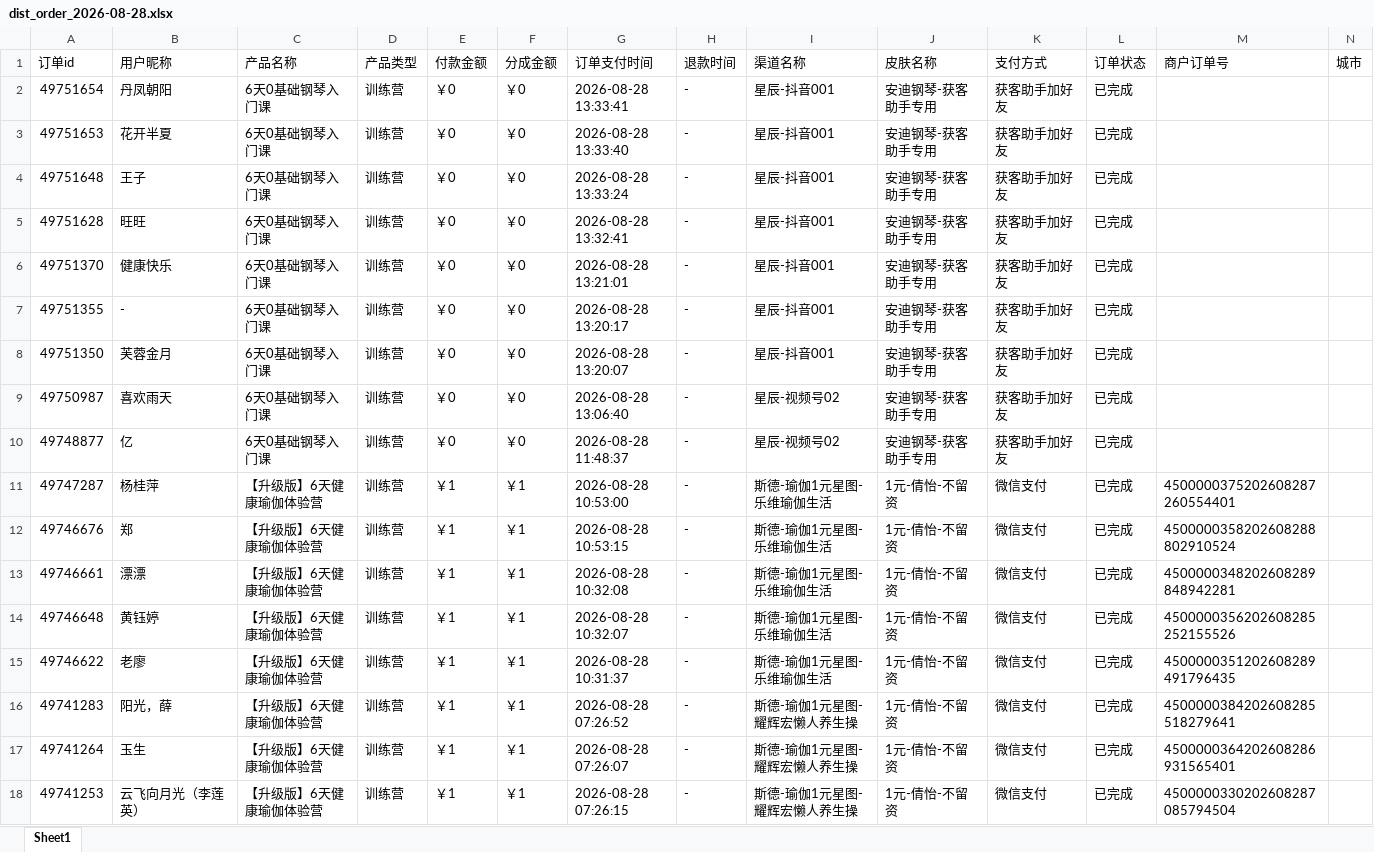
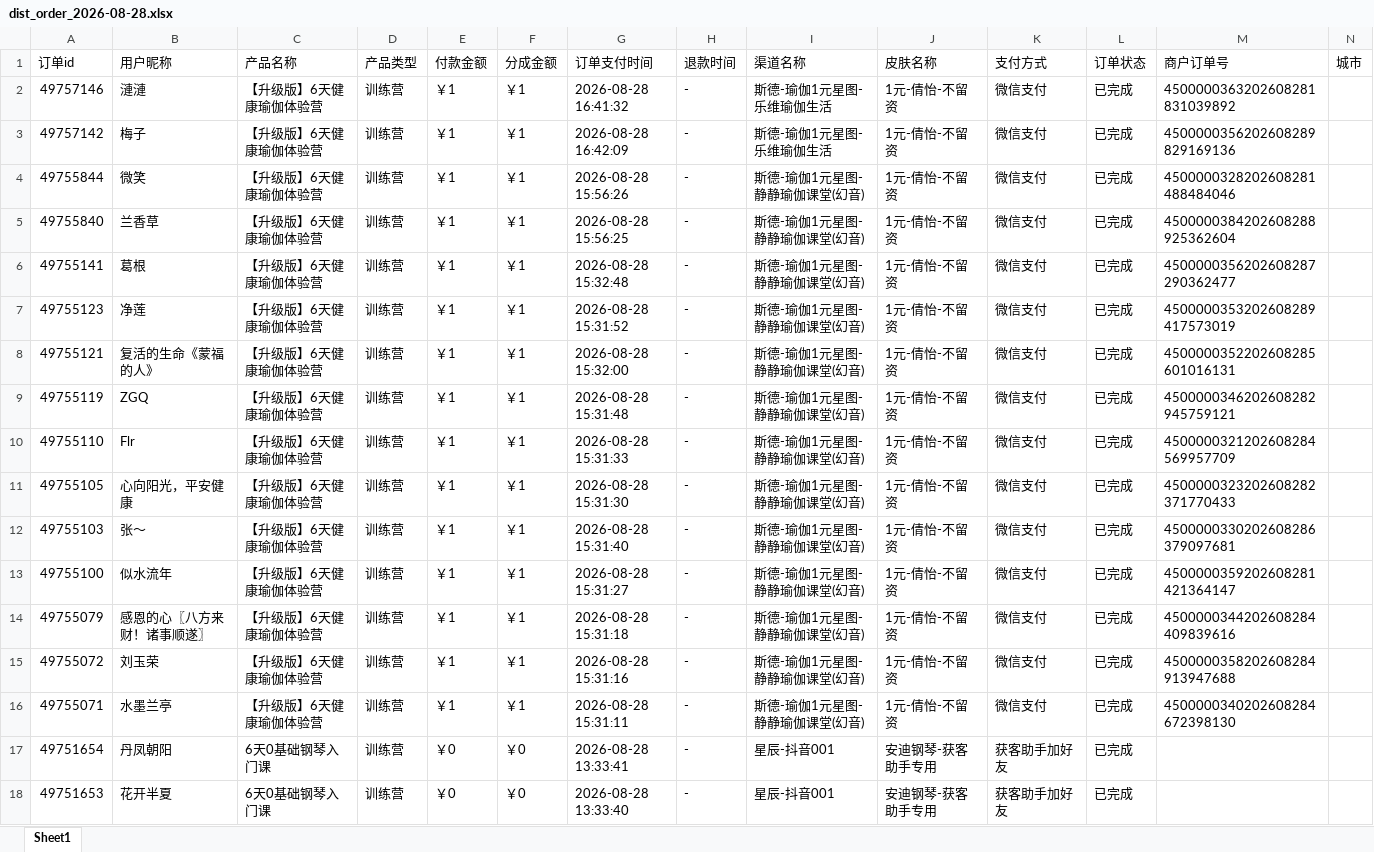
Before and after one commit to JNC121314/jianzhi-dashboard, an Excel workbook: data/exports/视频号/dist_order_2026-08-28.xlsx, sheet Sheet1, drawn as a sheet; only a part is shown; the shorter side is filled out with more unchanged rows; values as stored, in another font and other column widths than the file's, no borders; the diff names each change by its address in the sheet, - before the commit and + after, or states it on an @@ line.

```diff
--- a/data/exports/视频号/dist_order_2026-08-28.xlsx (sheet Sheet1)
+++ b/data/exports/视频号/dist_order_2026-08-28.xlsx (sheet Sheet1)
+row 2: 49757146 | 漣漣 | 【升级版】6天健康瑜伽体验营 | 训练营 | ￥1 | ￥1 | 2026-08-28 16:41:32 | - | 斯德-瑜伽1元星图-乐维瑜伽生活 | 1元-倩怡-不留资 | 微信支付 | 已完成 | 4500000363202608281831039892
+row 3: 49757142 | 梅子 | 【升级版】6天健康瑜伽体验营 | 训练营 | ￥1 | ￥1 | 2026-08-28 16:42:09 | - | 斯德-瑜伽1元星图-乐维瑜伽生活 | 1元-倩怡-不留资 | 微信支付 | 已完成 | 4500000356202608289829169136
+row 4: 49755844 | 微笑 | 【升级版】6天健康瑜伽体验营 | 训练营 | ￥1 | ￥1 | 2026-08-28 15:56:26 | - | 斯德-瑜伽1元星图-静静瑜伽课堂(幻音) | 1元-倩怡-不留资 | 微信支付 | 已完成 | 4500000328202608281488484046
+row 5: 49755840 | 兰香草 | 【升级版】6天健康瑜伽体验营 | 训练营 | ￥1 | ￥1 | 2026-08-28 15:56:25 | - | 斯德-瑜伽1元星图-静静瑜伽课堂(幻音) | 1元-倩怡-不留资 | 微信支付 | 已完成 | 4500000384202608288925362604
+row 6: 49755141 | 葛根 | 【升级版】6天健康瑜伽体验营 | 训练营 | ￥1 | ￥1 | 2026-08-28 15:32:48 | - | 斯德-瑜伽1元星图-静静瑜伽课堂(幻音) | 1元-倩怡-不留资 | 微信支付 | 已完成 | 4500000356202608287290362477
+row 7: 49755123 | 净莲 | 【升级版】6天健康瑜伽体验营 | 训练营 | ￥1 | ￥1 | 2026-08-28 15:31:52 | - | 斯德-瑜伽1元星图-静静瑜伽课堂(幻音) | 1元-倩怡-不留资 | 微信支付 | 已完成 | 4500000353202608289417573019
+row 8: 49755121 | 复活的生命《蒙福的人》 | 【升级版】6天健康瑜伽体验营 | 训练营 | ￥1 | ￥1 | 2026-08-28 15:32:00 | - | 斯德-瑜伽1元星图-静静瑜伽课堂(幻音) | 1元-倩怡-不留资 | 微信支付 | 已完成 | 4500000352202608285601016131
+row 9: 49755119 | ZGQ | 【升级版】6天健康瑜伽体验营 | 训练营 | ￥1 | ￥1 | 2026-08-28 15:31:48 | - | 斯德-瑜伽1元星图-静静瑜伽课堂(幻音) | 1元-倩怡-不留资 | 微信支付 | 已完成 | 4500000346202608282945759121
+row 10: 49755110 | Flr | 【升级版】6天健康瑜伽体验营 | 训练营 | ￥1 | ￥1 | 2026-08-28 15:31:33 | - | 斯德-瑜伽1元星图-静静瑜伽课堂(幻音) | 1元-倩怡-不留资 | 微信支付 | 已完成 | 4500000321202608284569957709
+row 11: 49755105 | 心向阳光，平安健康 | 【升级版】6天健康瑜伽体验营 | 训练营 | ￥1 | ￥1 | 2026-08-28 15:31:30 | - | 斯德-瑜伽1元星图-静静瑜伽课堂(幻音) | 1元-倩怡-不留资 | 微信支付 | 已完成 | 4500000323202608282371770433
+row 12: 49755103 | 张～ | 【升级版】6天健康瑜伽体验营 | 训练营 | ￥1 | ￥1 | 2026-08-28 15:31:40 | - | 斯德-瑜伽1元星图-静静瑜伽课堂(幻音) | 1元-倩怡-不留资 | 微信支付 | 已完成 | 4500000330202608286379097681
+row 13: 49755100 | 似水流年 | 【升级版】6天健康瑜伽体验营 | 训练营 | ￥1 | ￥1 | 2026-08-28 15:31:27 | - | 斯德-瑜伽1元星图-静静瑜伽课堂(幻音) | 1元-倩怡-不留资 | 微信支付 | 已完成 | 4500000359202608281421364147
+row 14: 49755079 | 感恩的心〖八方来财！诸事顺遂〗 | 【升级版】6天健康瑜伽体验营 | 训练营 | ￥1 | ￥1 | 2026-08-28 15:31:18 | - | 斯德-瑜伽1元星图-静静瑜伽课堂(幻音) | 1元-倩怡-不留资 | 微信支付 | 已完成 | 4500000344202608284409839616
+row 15: 49755072 | 刘玉荣 | 【升级版】6天健康瑜伽体验营 | 训练营 | ￥1 | ￥1 | 2026-08-28 15:31:16 | - | 斯德-瑜伽1元星图-静静瑜伽课堂(幻音) | 1元-倩怡-不留资 | 微信支付 | 已完成 | 4500000358202608284913947688
+row 16: 49755071 | 水墨兰亭 | 【升级版】6天健康瑜伽体验营 | 训练营 | ￥1 | ￥1 | 2026-08-28 15:31:11 | - | 斯德-瑜伽1元星图-静静瑜伽课堂(幻音) | 1元-倩怡-不留资 | 微信支付 | 已完成 | 4500000340202608284672398130
```
Also changed, not shown: data/exports/严总/dist_order_2026-08-28.xlsx, data/exports/抖音/dist_order_2026-08-28.xlsx, 7 other files.
